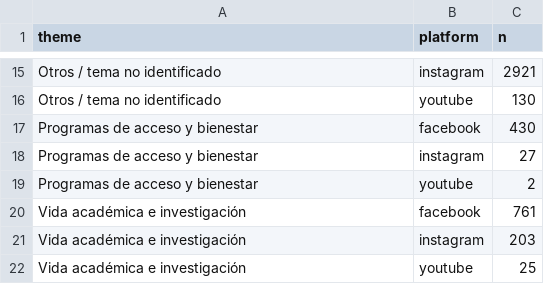
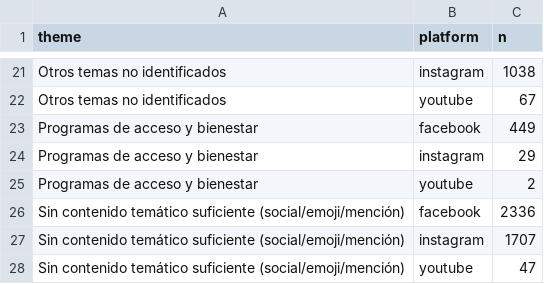
Before and after one commit to CamiloLVZ/analisis_de_comentarios_unillanos, a CSV file: crisp_dm/04_modeling/outputs/theme_counts.csv, drawn as a sheet; only a part is shown, gaps mark what is left out; removed rows and columns are numbered as before the commit, all else as after; the diff covers the shown part only; the diff names each change by its address in the sheet, - before the commit and + after, or states it on an @@ line.

```diff
--- a/crisp_dm/04_modeling/outputs/theme_counts.csv
+++ b/crisp_dm/04_modeling/outputs/theme_counts.csv
-A21:A22 (theme): Otros / tema no identificado
+A21:A22 (theme): Otros temas no identificados
-C21 (n): 2921
+C21 (n): 1038
-C22 (n): 130
+C22 (n): 67
-C23 (n): 430
+C23 (n): 449
-C24 (n): 27
+C24 (n): 29
-row 20: Vida académica e investigación | facebook | 761
-row 21: Vida académica e investigación | instagram | 203
-row 22: Vida académica e investigación | youtube | 25
+row 26: Sin contenido temático suficiente (social/emoji/mención) | facebook | 2336
+row 27: Sin contenido temático suficiente (social/emoji/mención) | instagram | 1707
+row 28: Sin contenido temático suficiente (social/emoji/mención) | youtube | 47
```
Also changed, not shown: 18 added rows, 12 removed rows and 2 edited cells elsewhere in this file, crisp_dm/06_deployment/deploy_bundle/data/app/themes.csv, 22 other files.
